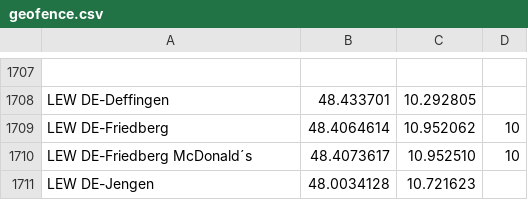
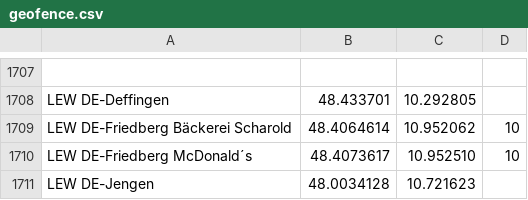
Before and after one commit to bassmaster187/TeslaLogger, a CSV file: TeslaLogger/bin/geofence.csv, drawn as a sheet; only a part is shown, gaps mark what is left out; the diff names each change by its address in the sheet, - before the commit and + after, or states it on an @@ line.

Commit message:
Update geofence.csv

```diff
--- a/TeslaLogger/bin/geofence.csv
+++ b/TeslaLogger/bin/geofence.csv
-A1709: LEW DE-Friedberg
+A1709: LEW DE-Friedberg Bäckerei Scharold
```
